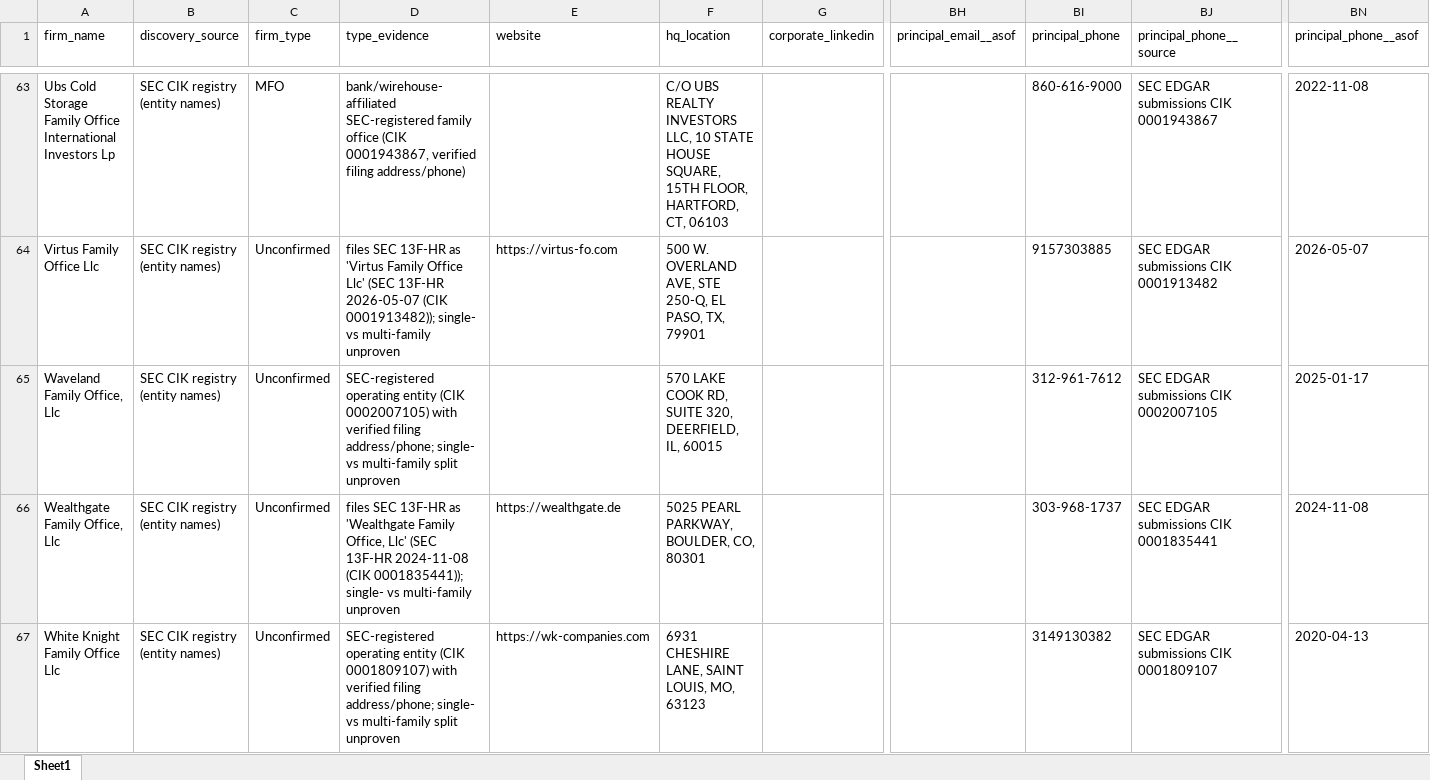
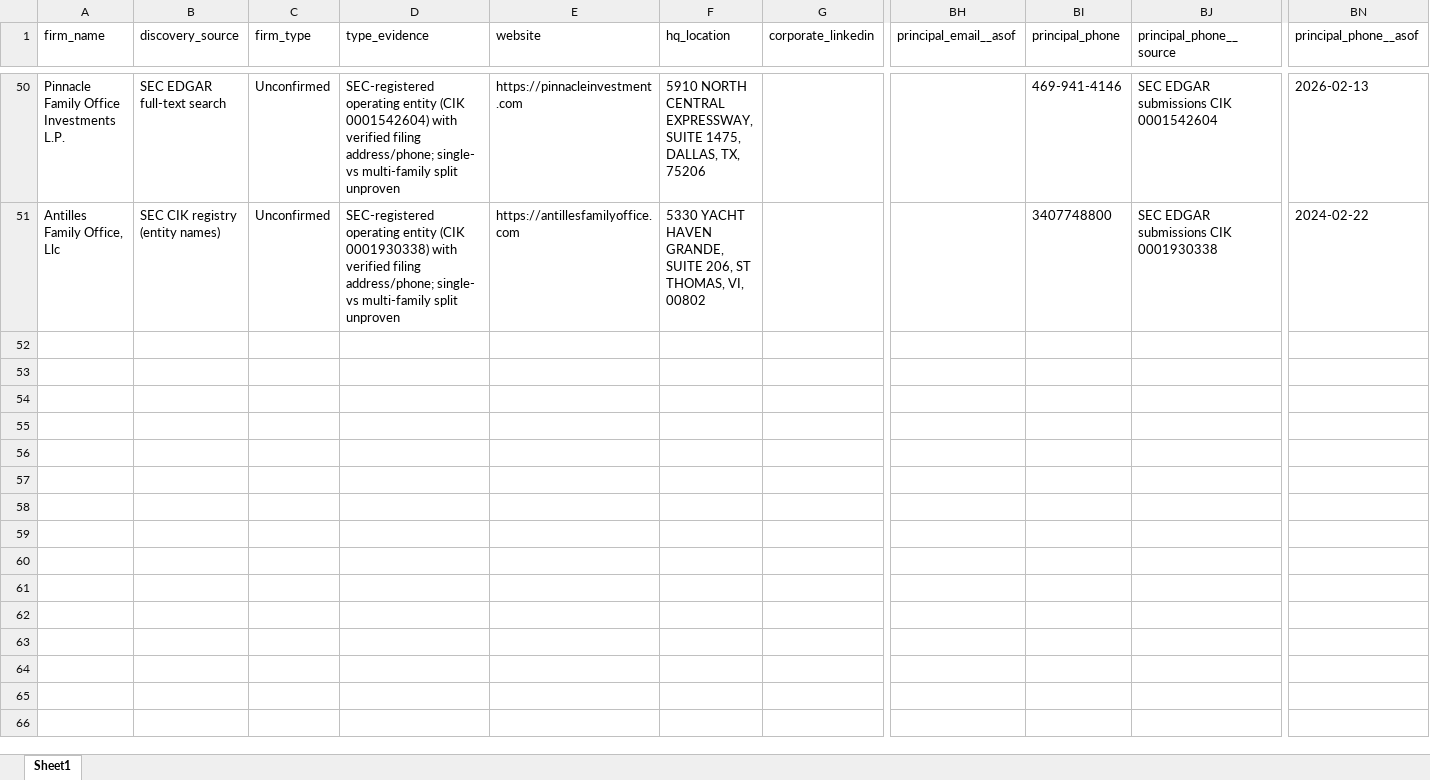
Before and after one commit to nageen24/family-office-intelligence, an Excel workbook: data/final/dataset.xlsx, sheet Sheet1, drawn as a sheet; only a part is shown, gaps mark what is left out; values as stored, in another font and other column widths than the file's, no borders; addresses are those after the commit; the diff covers the shown part only; the diff names each change by its address in the sheet, - before the commit and + after, or states it on an @@ line.

```diff
--- a/data/final/dataset.xlsx (sheet Sheet1)
+++ b/data/final/dataset.xlsx (sheet Sheet1)
-A50 (firm_name): Ubs Cold Storage Family Office International Investors Lp
+A50 (firm_name): Pinnacle Family Office Investments L.P.
-B50 (discovery_source): SEC CIK registry (entity names)
+B50 (discovery_source): SEC EDGAR full-text search
-C50 (firm_type): MFO
+C50 (firm_type): Unconfirmed
-D50 (type_evidence): bank/wirehouse-affiliated SEC-registered family office (CIK 0001943867, verified filing address/phone)
+D50 (type_evidence): SEC-registered operating entity (CIK 0001542604) with verified filing address/phone; single- vs multi-family split unproven
-E50 (website): (empty)
+E50 (website): https://pinnacleinvestment.com
-F50 (hq_location): C/O UBS REALTY INVESTORS LLC, 10 STATE HOUSE SQUARE, 15TH FLOOR, HARTFORD, CT, 06103
+F50 (hq_location): 5910 NORTH CENTRAL EXPRESSWAY, SUITE 1475, DALLAS, TX, 75206
-BI50 (principal_phone): 860-616-9000
+BI50 (principal_phone): 469-941-4146
-BJ50 (principal_phone__source): SEC EDGAR submissions CIK 0001943867
+BJ50 (principal_phone__source): SEC EDGAR submissions CIK 0001542604
-BN50 (principal_phone__asof): 2022-11-08
+BN50 (principal_phone__asof): 2026-02-13
@@ row 64 moved to row 33: Virtus Family Office Llc @@
@@ row 65 moved to row 20: Waveland Family Office, Llc @@
@@ row 66 moved to row 34: Wealthgate Family Office, Llc @@
-A51 (firm_name): White Knight Family Office Llc
+A51 (firm_name): Antilles Family Office, Llc
-D51 (type_evidence): …entity (CIK 0001809107) with verified…
+D51 (type_evidence): …entity (CIK 0001930338) with verified…
-E51 (website): https://wk-companies.com
+E51 (website): https://antillesfamilyoffice.com
-F51 (hq_location): 6931 CHESHIRE LANE, SAINT LOUIS, MO, 63123
+F51 (hq_location): 5330 YACHT HAVEN GRANDE, SUITE 206, ST THOMAS, VI, 00802
-BI51 (principal_phone): 3149130382
+BI51 (principal_phone): 3407748800
-BJ51 (principal_phone__source): SEC EDGAR submissions CIK 0001809107
+BJ51 (principal_phone__source): SEC EDGAR submissions CIK 0001930338
-BN51 (principal_phone__asof): 2020-04-13
+BN51 (principal_phone__asof): 2024-02-22
```
Also changed, not shown: 16 removed rows and 29 moved rows elsewhere in this sheet, 5 other files.
